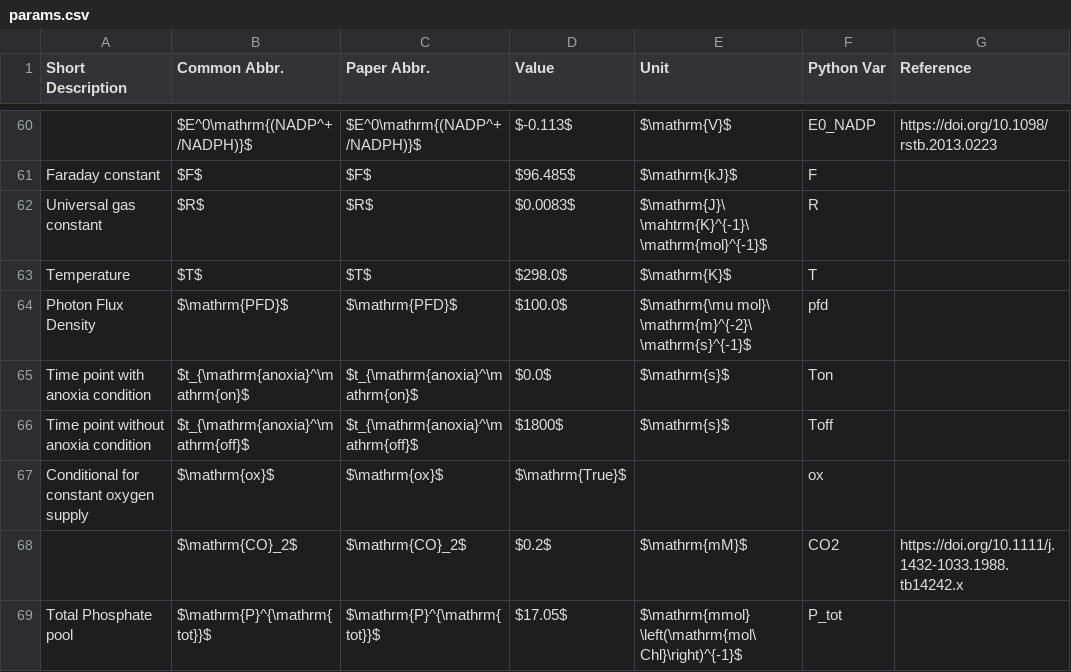
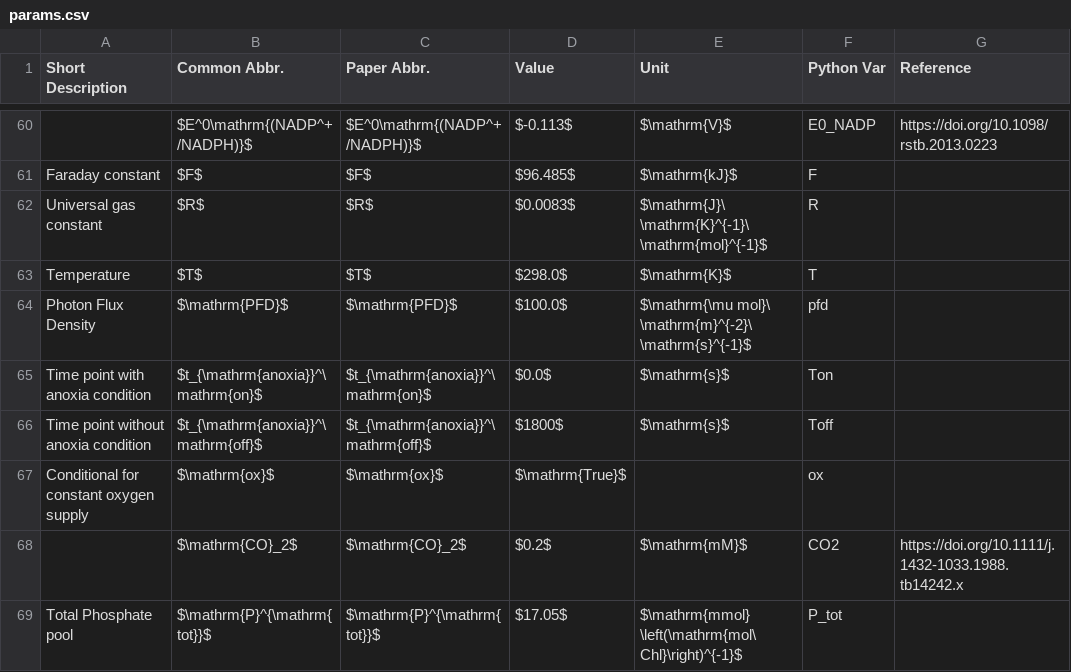
Before and after one commit to ElouenCorvest/GreenSloth, a CSV file: models/Saadat2021/model_info/params.csv, drawn as a sheet; only a part is shown, gaps mark what is left out; the diff covers the shown part only; the diff names each change by its address in the sheet, - before the commit and + after, or states it on an @@ line.

```diff
--- a/models/Saadat2021/model_info/params.csv
+++ b/models/Saadat2021/model_info/params.csv
-E62 (Unit): $\mathrm{J}\ \mahtrm{K}^{-1}\ \mathrm{mol}^{-1}$
+E62 (Unit): $\mathrm{J}\ \mathrm{K}^{-1}\ \mathrm{mol}^{-1}$
-B65 (Common Abbr.): $t_{\mathrm{anoxia}^\mathrm{on}$
+B65 (Common Abbr.): $t_{\mathrm{anoxia}}^\mathrm{on}$
-C65 (Paper Abbr.): $t_{\mathrm{anoxia}^\mathrm{on}$
+C65 (Paper Abbr.): $t_{\mathrm{anoxia}}^\mathrm{on}$
-B66 (Common Abbr.): $t_{\mathrm{anoxia}^\mathrm{off}$
+B66 (Common Abbr.): $t_{\mathrm{anoxia}}^\mathrm{off}$
-C66 (Paper Abbr.): $t_{\mathrm{anoxia}^\mathrm{off}$
+C66 (Paper Abbr.): $t_{\mathrm{anoxia}}^\mathrm{off}$
```
Also changed, not shown: 18 edited cells elsewhere in this file.
